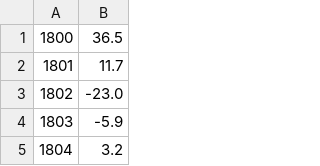
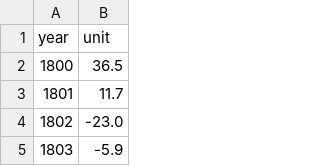
Before and after one commit to miswilson/miswilson.github.io, a CSV file: cleaned_rpi_uk.csv, drawn as a sheet; only a part is shown; the shorter side is filled out with more unchanged rows; the diff names each change by its address in the sheet, - before the commit and + after, or states it on an @@ line.

Commit message:
Add files via upload

```diff
--- a/cleaned_rpi_uk.csv
+++ b/cleaned_rpi_uk.csv
+row 1: year | unit
```
